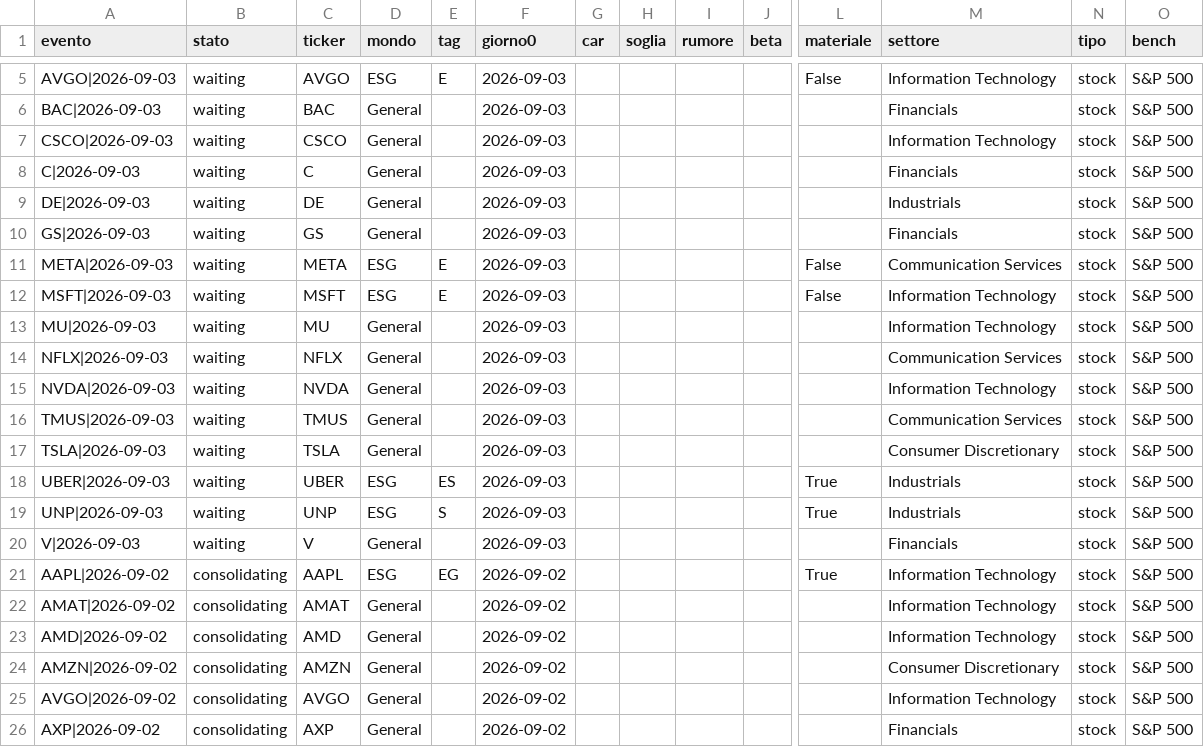
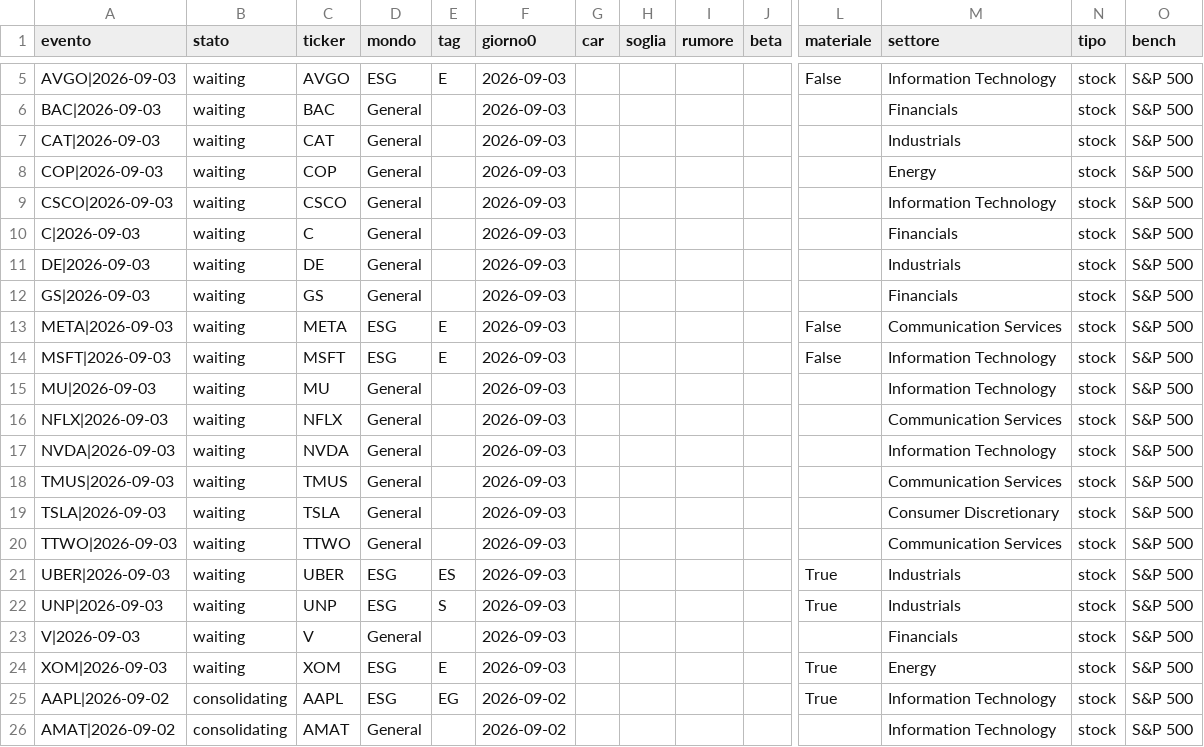
Before and after one commit to carlospinetto99/news-impact-tracker, a CSV file: eventi.csv, drawn as a sheet; only a part is shown, gaps mark what is left out; the shorter side is filled out with more unchanged rows; rows hold the shown columns only; the diff names each change by its address in the sheet, - before the commit and + after, or states it on an @@ line.

```diff
--- a/eventi.csv
+++ b/eventi.csv
+row 7: CAT|2026-09-03 | waiting | CAT | General |  | 2026-09-03 |  |  |  |  |  | Industrials | stock | S&P 500
+row 8: COP|2026-09-03 | waiting | COP | General |  | 2026-09-03 |  |  |  |  |  | Energy | stock | S&P 500
+row 20: TTWO|2026-09-03 | waiting | TTWO | General |  | 2026-09-03 |  |  |  |  |  | Communication Services | stock | S&P 500
+row 24: XOM|2026-09-03 | waiting | XOM | ESG | E | 2026-09-03 |  |  |  |  | True | Energy | stock | S&P 500
```
Also changed, not shown: 2 other files.
